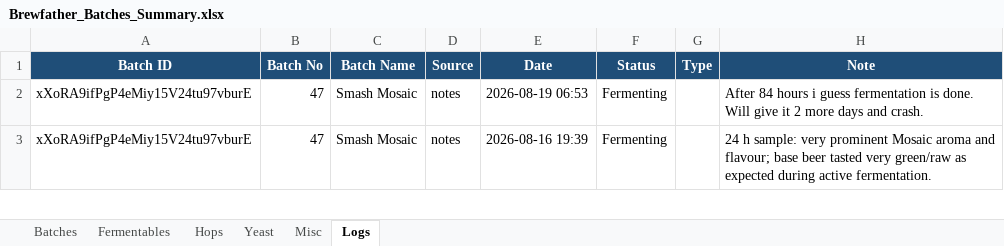
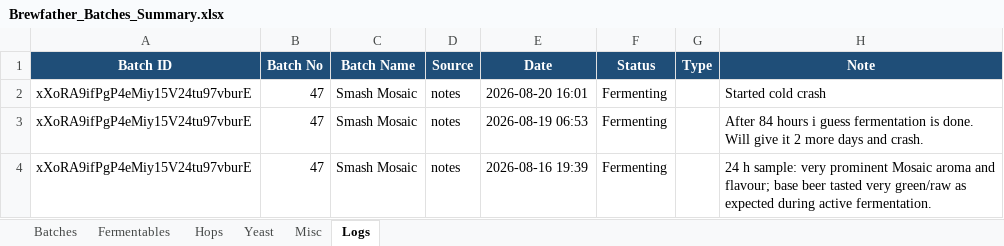
Before and after one commit to Ernstfg/brewfather-master, an Excel workbook: exports/Brewfather_Batches_Summary.xlsx, sheet Logs, drawn as a sheet; only a part is shown; values as stored, in another font and other column widths than the file's, no borders; the diff names each change by its address in the sheet, - before the commit and + after, or states it on an @@ line.

```diff
--- a/exports/Brewfather_Batches_Summary.xlsx (sheet Logs)
+++ b/exports/Brewfather_Batches_Summary.xlsx (sheet Logs)
+row 2: xXoRA9ifPgP4eMiy15V24tu97vburE | 47 | Smash Mosaic | notes | 2026-08-20 16:01 | Fermenting |  | Started cold crash
```
Also changed, not shown: exports/Brewfather_Recipes_Summary.xlsx, 6 other files.
